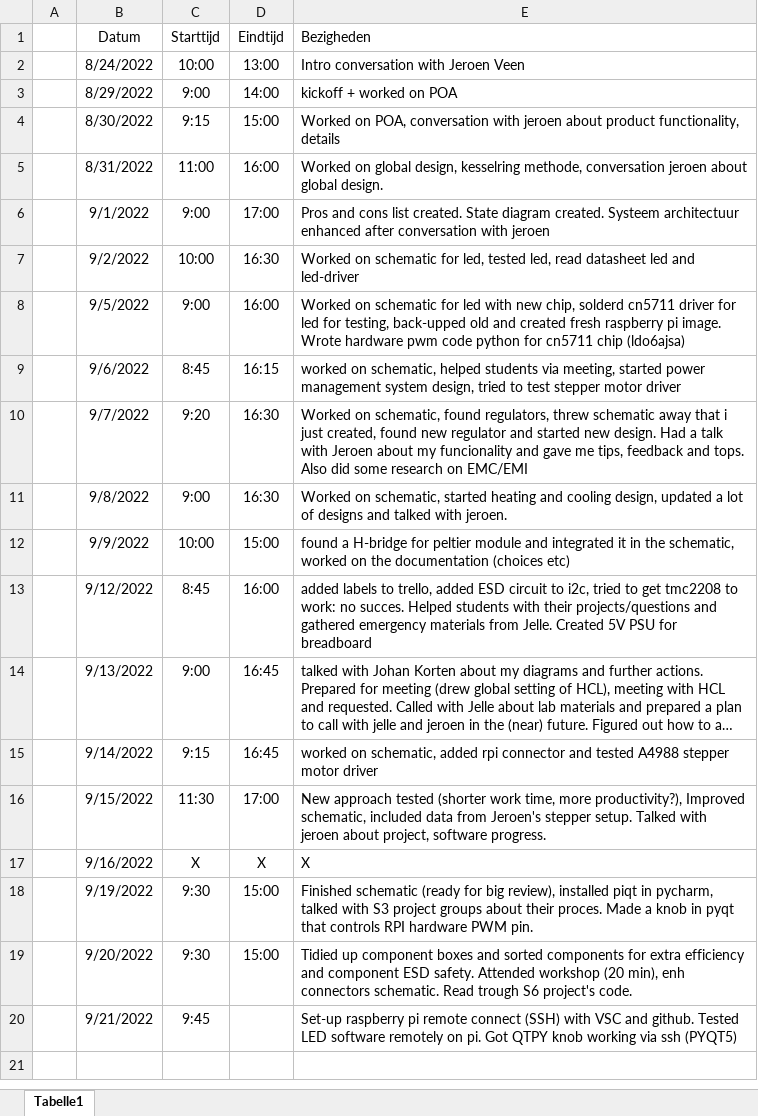
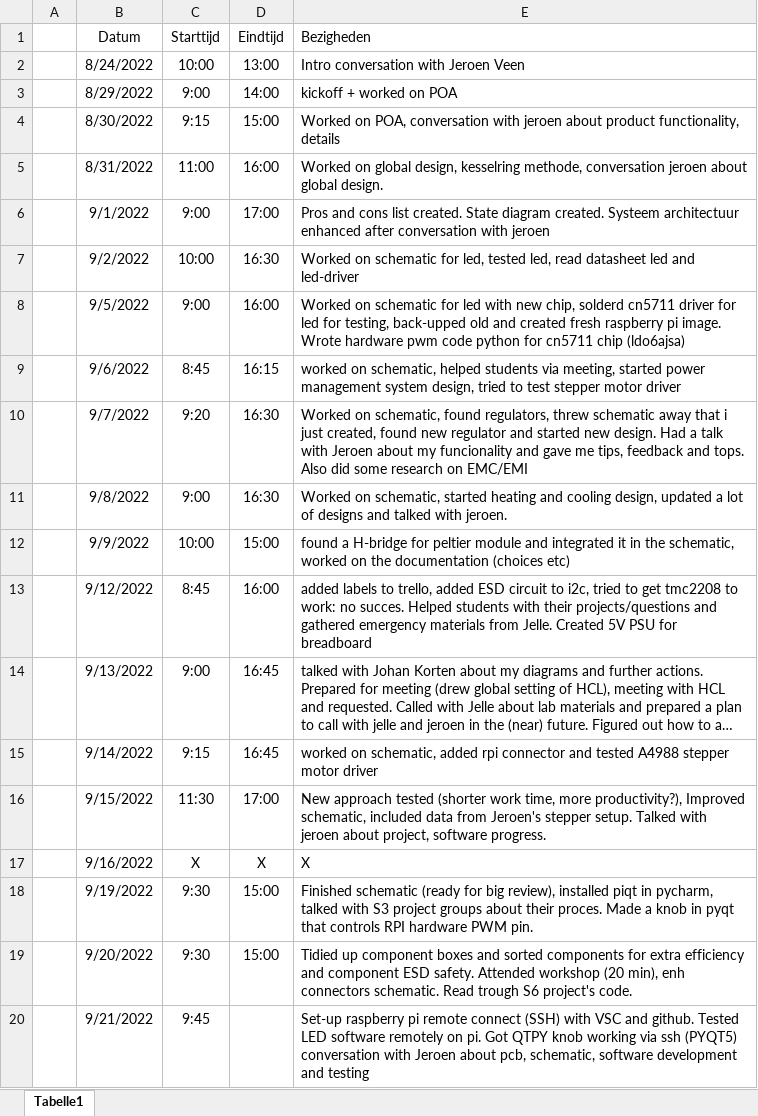
Before and after one commit to Casperdroid5/Water-Quality-Monitor, an Excel workbook: Documentation/LOG.xlsx, sheet Tabelle1, drawn as a sheet; long unchanged cells end in …; values as stored, in another font and other column widths than the file's, no borders; the diff names each change by its address in the sheet, - before the commit and + after, or states it on an @@ line.

```diff
--- a/Documentation/LOG.xlsx (sheet Tabelle1)
+++ b/Documentation/LOG.xlsx (sheet Tabelle1)
-E20 (Bezigheden): …ssh (PYQT5)
+E20 (Bezigheden): …ssh (PYQT5) conversation with Jeroen about pcb, schematic, software development and testing
```
Also changed, not shown: 1 other file.
